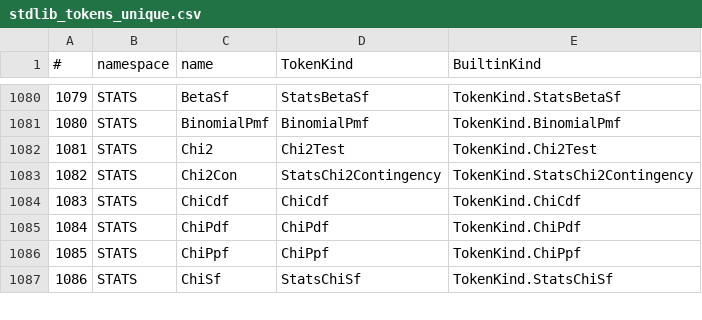
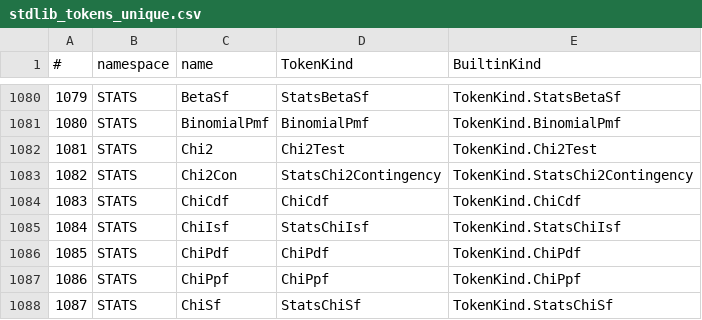
Before and after one commit to c-vision/GMBasic, a CSV file: GMBasicSharp/common/Registry/stdlib_tokens_unique.csv, drawn as a sheet; only a part is shown, gaps mark what is left out; addresses are those after the commit; the diff names each change by its address in the sheet, - before the commit and + after, or states it on an @@ line.

```diff
--- a/GMBasicSharp/common/Registry/stdlib_tokens_unique.csv
+++ b/GMBasicSharp/common/Registry/stdlib_tokens_unique.csv
+row 1085: 1084 | STATS | ChiIsf | StatsChiIsf | TokenKind.StatsChiIsf
@@ column A (#) renumbered from row 1086 down @@
```
Also changed, not shown: GMBasicSharp/common/Registry/stdlib_tokens.csv, GMBasicSharp/common/Registry/surface.csv, 34 other files.
